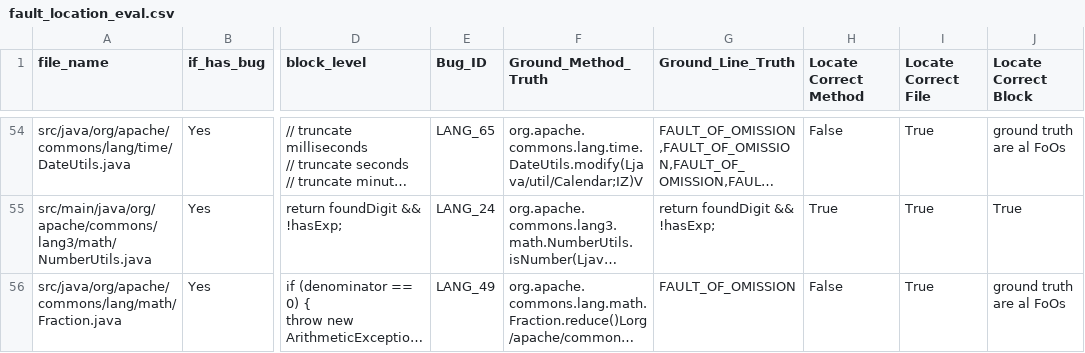
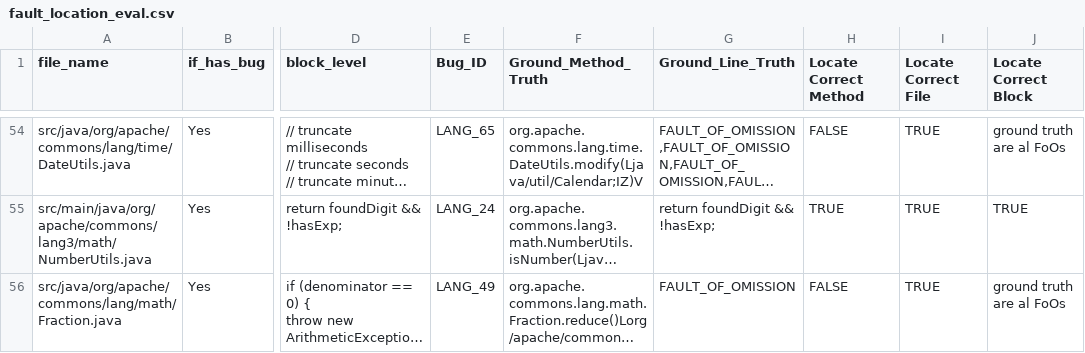
Before and after one commit to zehaowang00/LLMRepair, a CSV file: analysis_result/evaluation/fault_location_eval.csv, drawn as a sheet; only a part is shown, gaps mark what is left out; long unchanged cells end in …; the diff covers the shown part only; the diff names each change by its address in the sheet, - before the commit and + after, or states it on an @@ line.

```diff
--- a/analysis_result/evaluation/fault_location_eval.csv
+++ b/analysis_result/evaluation/fault_location_eval.csv
-H54 (Locate Correct Method): False
+H54 (Locate Correct Method): FALSE
-I54:I56 (Locate Correct File): True
+I54:I56 (Locate Correct File): TRUE
-H55 (Locate Correct Method): True
+H55 (Locate Correct Method): TRUE
-J55 (Locate Correct Block): True
+J55 (Locate Correct Block): TRUE
-H56 (Locate Correct Method): False
+H56 (Locate Correct Method): FALSE
```
Also changed, not shown: 120 edited cells elsewhere in this file, 56 other files.
